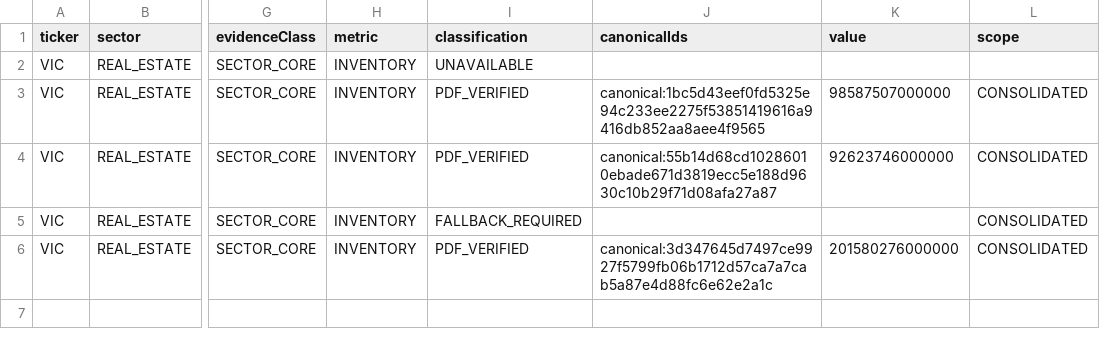
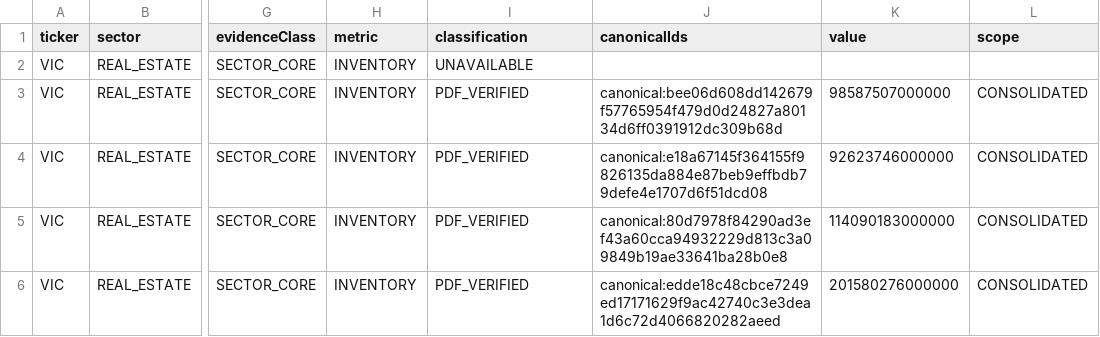
Before and after one commit to nglehoangan/VN_30_Investment, a CSV file: docs/fundamental-data-engine/evidence/2026-10-16-ticker-closure-VIC/VIC_SECTOR_CORE_CLOSURE.csv, drawn as a sheet; only a part is shown, gaps mark what is left out; the diff names each change by its address in the sheet, - before the commit and + after, or states it on an @@ line.

```diff
--- a/docs/fundamental-data-engine/evidence/2026-10-16-ticker-closure-VIC/VIC_SECTOR_CORE_CLOSURE.csv
+++ b/docs/fundamental-data-engine/evidence/2026-10-16-ticker-closure-VIC/VIC_SECTOR_CORE_CLOSURE.csv
-J3 (canonicalIds): canonical:1bc5d43eef0fd5325e94c233ee2275f53851419616a9416db852aa8aee4f9565
+J3 (canonicalIds): canonical:bee06d608dd142679f57765954f479d0d24827a80134d6ff0391912dc309b68d
-J4 (canonicalIds): canonical:55b14d68cd10286010ebade671d3819ecc5e188d9630c10b29f71d08afa27a87
+J4 (canonicalIds): canonical:e18a67145f364155f9826135da884e87beb9effbdb79defe4e1707d6f51dcd08
-I5 (classification): FALLBACK_REQUIRED
+I5 (classification): PDF_VERIFIED
-J5 (canonicalIds): (empty)
+J5 (canonicalIds): canonical:80d7978f84290ad3ef43a60cca94932229d813c3a09849b19ae33641ba28b0e8
-K5 (value): (empty)
+K5 (value): 114090183000000
-J6 (canonicalIds): canonical:3d347645d7497ce9927f5799fb06b1712d57ca7a7cab5a87e4d88fc6e62e2a1c
+J6 (canonicalIds): canonical:edde18c48cbce7249ed17171629f9ac42740c3e3dea1d6c72d4066820282aeed
```
Also changed, not shown: docs/fundamental-data-engine/evidence/2026-10-16-ticker-closure-VIC/VIC_CONFLICT_RESOLUTION.csv, docs/fundamental-data-engine/evidence/2026-10-16-ticker-closure-VIC/VIC_CORE_CLOSURE.csv, 35 other files.
